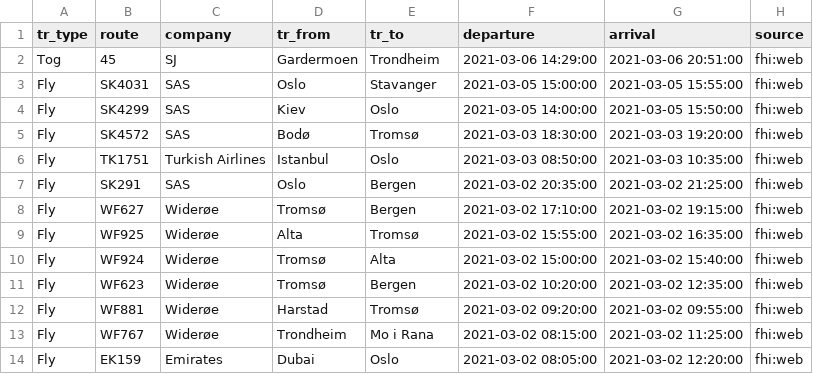
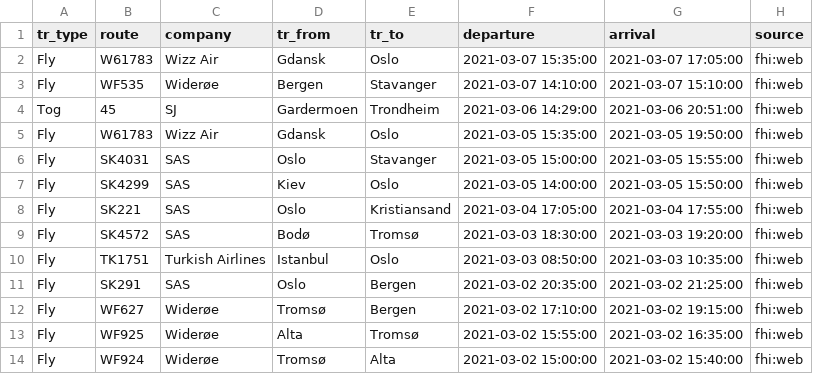
Before and after one commit to frefrik/covid19norge-data, a CSV file: data/transport.csv, drawn as a sheet; only a part is shown; the shorter side is filled out with more unchanged rows; the diff names each change by its address in the sheet, - before the commit and + after, or states it on an @@ line.

Commit message:
Update transport.csv 2021-03-09 13:10:07

```diff
--- a/data/transport.csv
+++ b/data/transport.csv
+row 2: Fly | W61783 | Wizz Air | Gdansk | Oslo | 2021-03-07 15:35:00 | 2021-03-07 17:05:00 | fhi:web
+row 3: Fly | WF535 | Widerøe | Bergen | Stavanger | 2021-03-07 14:10:00 | 2021-03-07 15:10:00 | fhi:web
+row 5: Fly | W61783 | Wizz Air | Gdansk | Oslo | 2021-03-05 15:35:00 | 2021-03-05 19:50:00 | fhi:web
+row 8: Fly | SK221 | SAS | Oslo | Kristiansand | 2021-03-04 17:05:00 | 2021-03-04 17:55:00 | fhi:web
```
